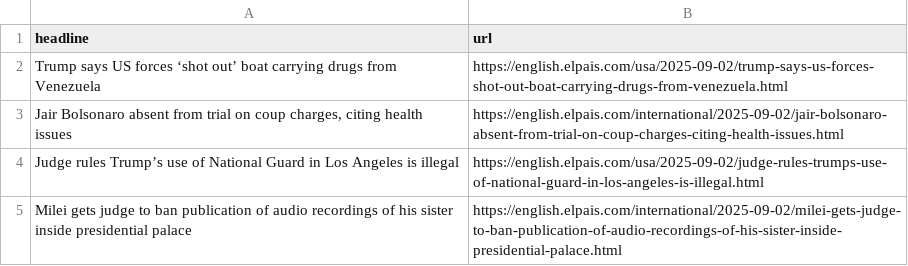
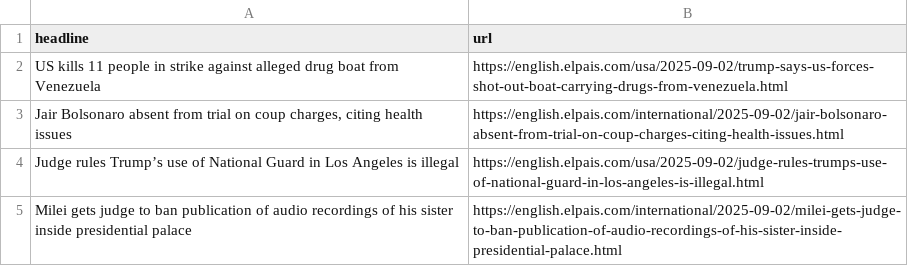
Before and after one commit to architmeta/lede-el-pasi-autoscraper, a CSV file: headlines.csv, drawn as a sheet; only a part is shown.

```diff
--- a/headlines.csv
+++ b/headlines.csv
@@ -1,3 +1,3 @@
 headline,url
-Trump says US forces ‘shot out’ boat carrying drugs from Venezuela,https://english.elpais.com/usa/2025-09-02/trump-says-us-forces-shot-out-boat-carrying-drugs-from-venezuela.html
+US kills 11 people in strike against alleged drug boat from Venezuela,https://english.elpais.com/usa/2025-09-02/trump-says-us-forces-shot-out-boat-carrying-drugs-from-venezuela.html
 "Jair Bolsonaro absent from trial on coup charges, citing health issues",https://english.elpais.com/international/2025-09-02/jair-bolsonaro-absent-from-trial-on-coup-charges-citing-health-issues.html
```
